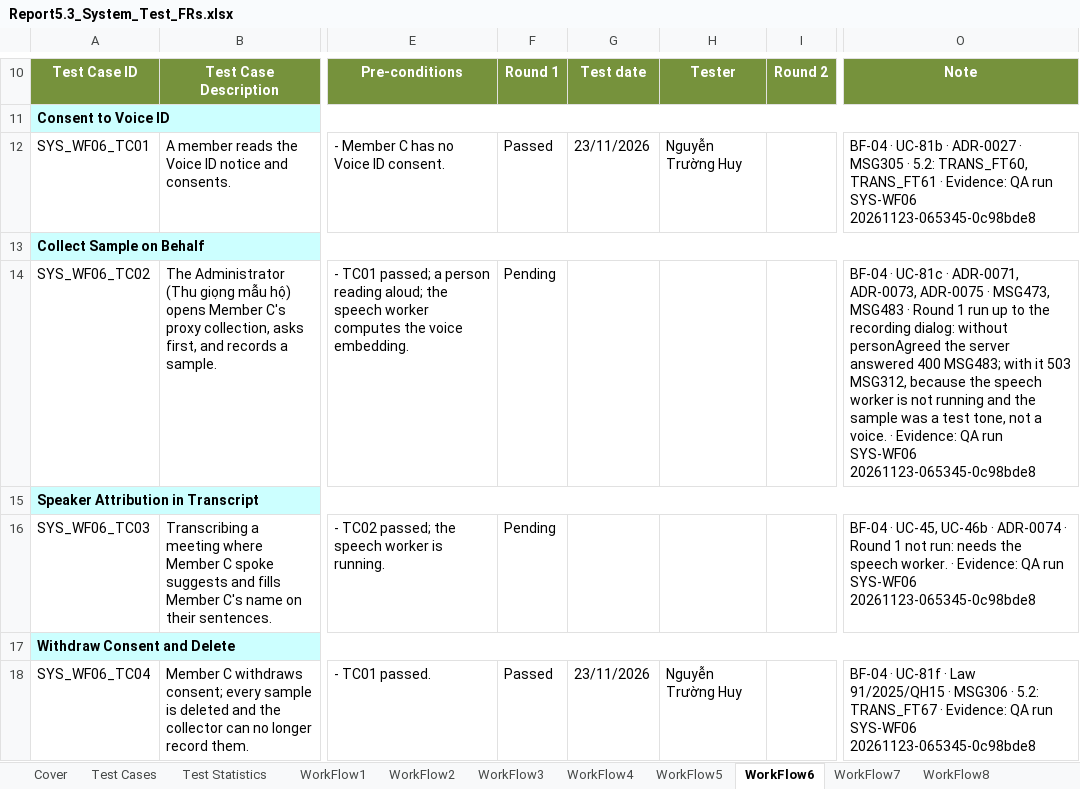
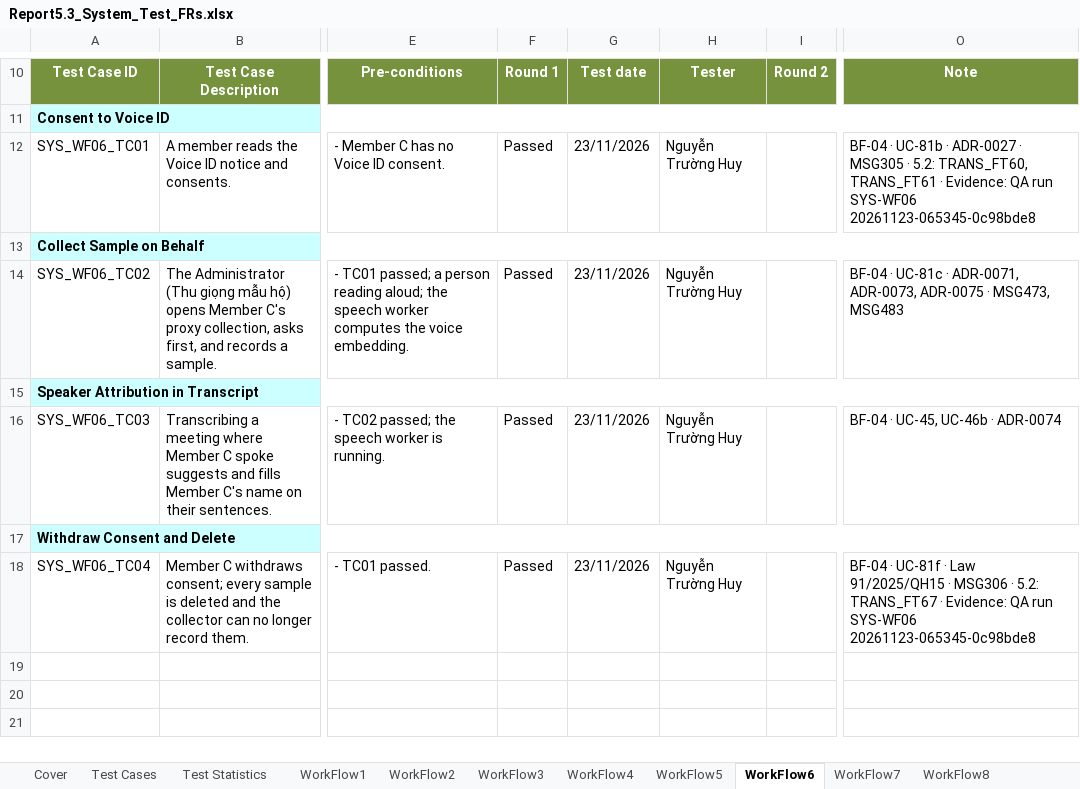
Before and after one commit to callmehai/FU-FA26-G116, an Excel workbook: docs/08-reports/test-reports/Report5.3_System_Test_FRs.xlsx, sheet WorkFlow6, drawn as a sheet; only a part is shown, gaps mark what is left out; values as stored, in another font and other column widths than the file's, no borders; the diff names each change by its address in the sheet, - before the commit and + after, or states it on an @@ line.

```diff
--- a/docs/08-reports/test-reports/Report5.3_System_Test_FRs.xlsx (sheet WorkFlow6)
+++ b/docs/08-reports/test-reports/Report5.3_System_Test_FRs.xlsx (sheet WorkFlow6)
-F14: Pending
+F14: Passed
-G14: (empty)
+G14: 23/11/2026
-H14: (empty)
+H14: Nguyễn Trường Huy
-O14: …MSG473, MSG483 · Round 1 run up to the recording dialog: without personAgreed the server answered 400 MSG483; with it 503 MSG312, because the speech worker is not running and the sample was a test tone, not a voice. · Evidence: QA run SYS-WF06 20261123-065345-0c98bde8
+O14: …MSG473, MSG483
-F16: Pending
+F16: Passed
-G16: (empty)
+G16: 23/11/2026
-H16: (empty)
+H16: Nguyễn Trường Huy
-O16: …· ADR-0074 · Round 1 not run: needs the speech worker. · Evidence: QA run SYS-WF06 20261123-065345-0c98bde8
+O16: …· ADR-0074
```
Also changed, not shown: sheet WorkFlow4, sheet WorkFlow5, sheet WorkFlow10, sheet WorkFlow1, docs/08-reports/test-reports/Report5.4_System_Test_NFRs.xlsx, 15 other files.
